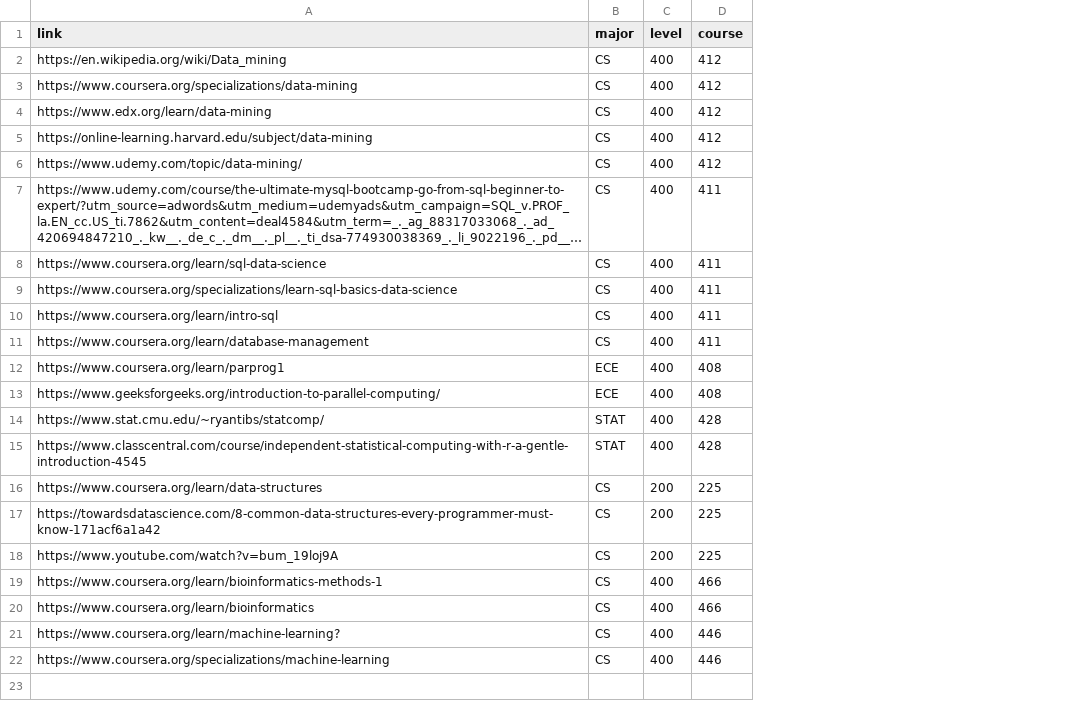
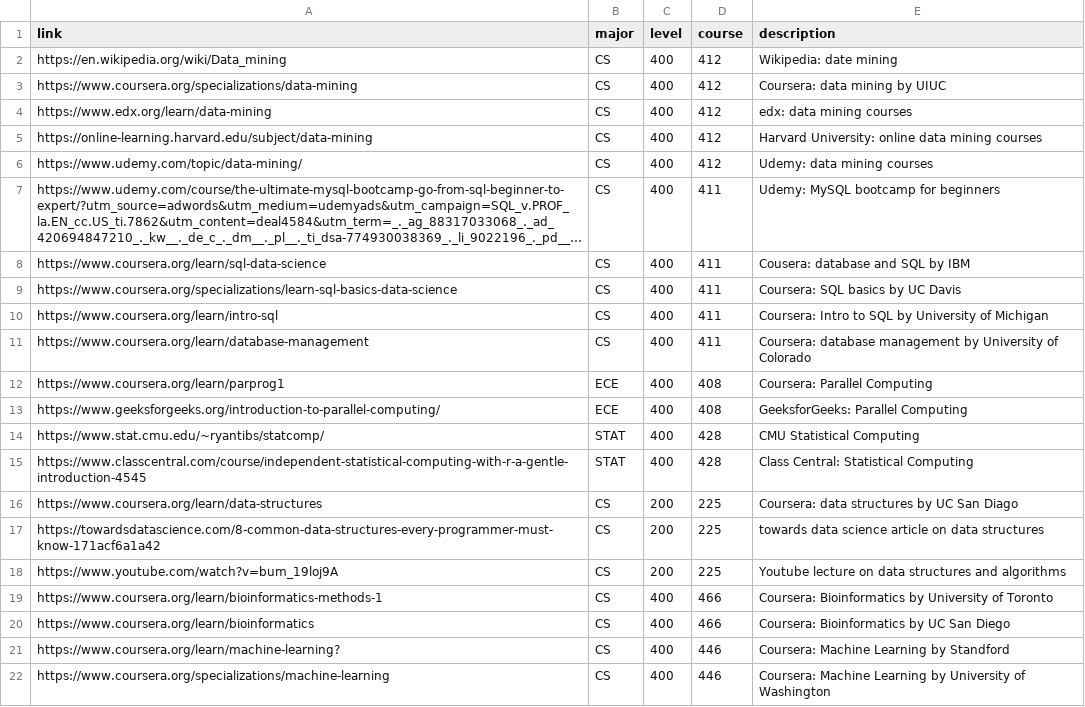
Before and after one commit to Yuting1007/Database-System_CS411_project_tutor-matching-platform, a CSV file: react-backend/Addition.csv, drawn as a sheet; long unchanged cells end in …; the diff names each change by its address in the sheet, - before the commit and + after, or states it on an @@ line.

Commit message:
mongodb additional resource function initial completion. Might need improvement

```diff
--- a/react-backend/Addition.csv
+++ b/react-backend/Addition.csv
+column E (description), rows 2-22: Wikipedia: date mining | Coursera: data mining by UIUC | edx: data mining courses | Harvard University: online data mining courses | Udemy: data mining courses | Udemy: MySQL bootcamp for beginners | Cousera: database and SQL by IBM | Coursera: SQL basics by UC Davis | Coursera: Intro to SQL by University of Michigan | Coursera: database management by University of Colorado | Coursera: Parallel Computing | GeeksforGeeks: Parallel Computing | CMU Statistical Computing | Class Central: Statistical Computing | Coursera: data structures by UC San Diago | towards data science article on data structures | Youtube lecture on data structures and algorithms | Coursera: Bioinformatics by University of Toronto | Coursera: Bioinformatics by UC San Diego | Coursera: Machine Learning by Standford | Coursera: Machine Learning by University of Washington
```
Also changed, not shown: 2 other files.
